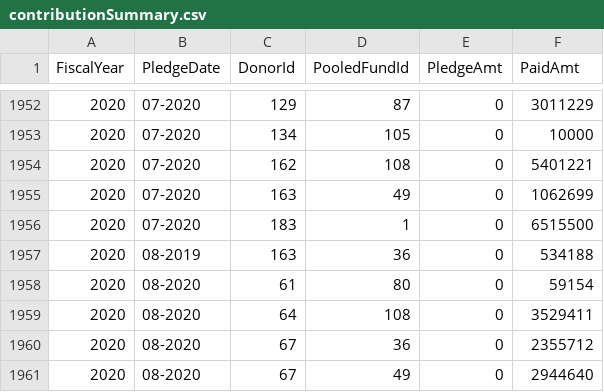
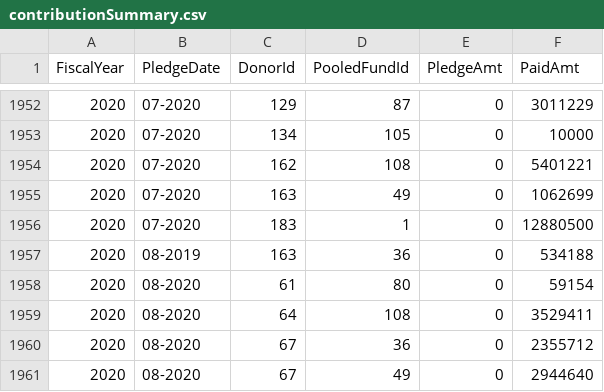
Before and after one commit to CBPFGMS/pf-onebi-data, a CSV file: contributionSummary.csv, drawn as a sheet; only a part is shown, gaps mark what is left out.

```diff
--- a/contributionSummary.csv
+++ b/contributionSummary.csv
@@ -1955,3 +1955,3 @@ FiscalYear,PledgeDate,DonorId,PooledFundId,PledgeAmt,PaidAmt
 2020,07-2020,163,49,0,1062699
-2020,07-2020,183,1,0,6515500
+2020,07-2020,183,1,0,12880500
 2020,08-2019,163,36,0,534188
```
Also changed, not shown: 1 other file.
